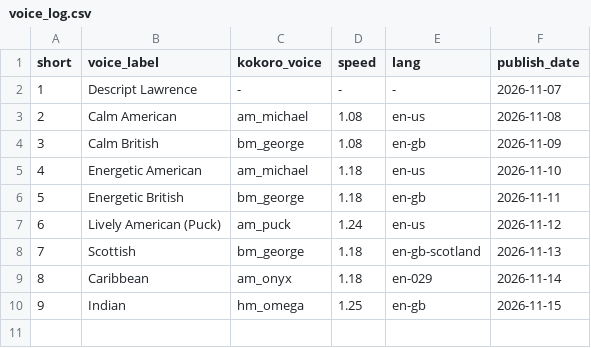
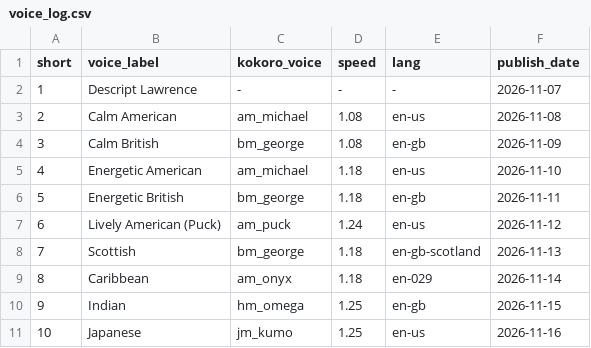
Before and after one commit to ChingyChingChing/livelore-media, a CSV file: pipeline/voice_log.csv, drawn as a sheet; the diff names each change by its address in the sheet, - before the commit and + after, or states it on an @@ line.

```diff
--- a/pipeline/voice_log.csv
+++ b/pipeline/voice_log.csv
+row 11: 10 | Japanese | jm_kumo | 1.25 | en-us | 2026-11-16
```
Also changed, not shown: pipeline/shorts_log.csv, 4 other files.
